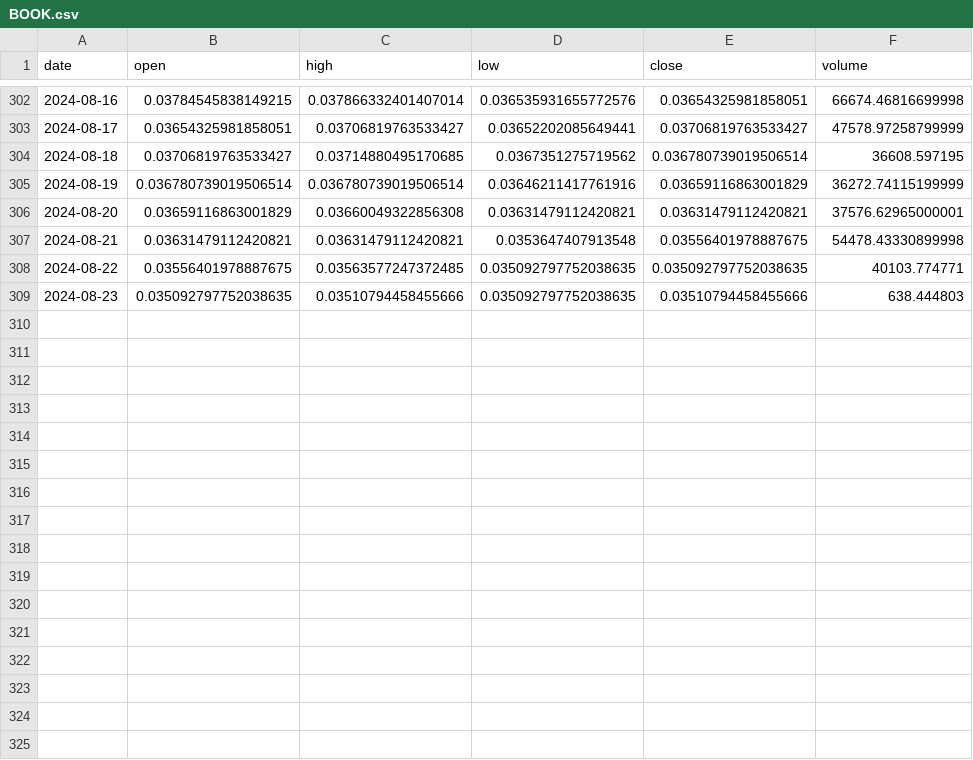
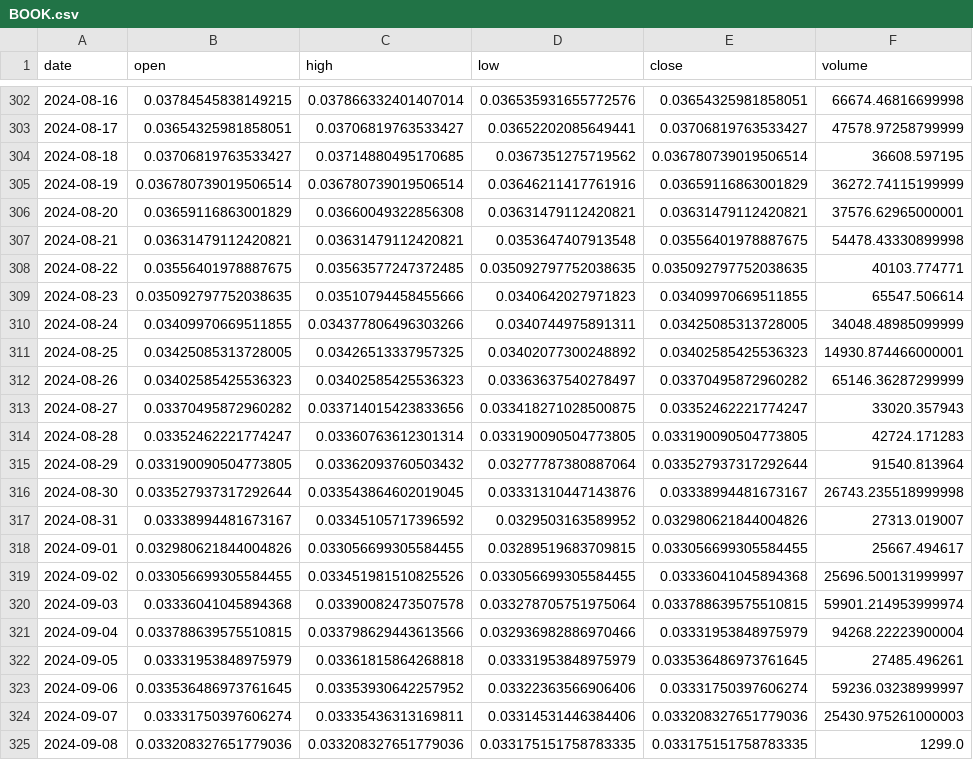
Before and after one commit to Sapient-Predictive-Analytics/dataportal, a CSV file: tokens/BOOK.csv, drawn as a sheet; only a part is shown, gaps mark what is left out.

```diff
--- a/tokens/BOOK.csv
+++ b/tokens/BOOK.csv
@@ -308,2 +308,18 @@ date,open,high,low,close,volume
 2024-08-22,0.03556401978887675,0.03563577247372485,0.035092797752038635,0.035092797752038635,40103.774771
-2024-08-23,0.035092797752038635,0.03510794458455666,0.035092797752038635,0.03510794458455666,638.444803
+2024-08-23,0.035092797752038635,0.03510794458455666,0.0340642027971823,0.03409970669511855,65547.506614
+2024-08-24,0.03409970669511855,0.034377806496303266,0.0340744975891311,0.03425085313728005,34048.48985099999
+2024-08-25,0.03425085313728005,0.03426513337957325,0.03402077300248892,0.03402585425536323,14930.874466000001
+2024-08-26,0.03402585425536323,0.03402585425536323,0.03363637540278497,0.03370495872960282,65146.36287299999
+2024-08-27,0.03370495872960282,0.033714015423833656,0.033418271028500875,0.03352462221774247,33020.357943
+2024-08-28,0.03352462221774247,0.03360763612301314,0.033190090504773805,0.033190090504773805,42724.171283
+2024-08-29,0.033190090504773805,0.03362093760503432,0.03277787380887064,0.033527937317292644,91540.813964
+2024-08-30,0.033527937317292644,0.033543864602019045,0.03331310447143876,0.03338994481673167,26743.235518999998
+2024-08-31,0.03338994481673167,0.03345105717396592,0.0329503163589952,0.032980621844004826,27313.019007
+2024-09-01,0.032980621844004826,0.033056699305584455,0.03289519683709815,0.033056699305584455,25667.494617
+2024-09-02,0.033056699305584455,0.033451981510825526,0.033056699305584455,0.03336041045894368,25696.500131999997
+2024-09-03,0.03336041045894368,0.03390082473507578,0.033278705751975064,0.033788639575510815,59901.214953999974
+2024-09-04,0.033788639575510815,0.033798629443613566,0.032936982886970466,0.03331953848975979,94268.22223900004
+2024-09-05,0.03331953848975979,0.03361815864268818,0.03331953848975979,0.033536486973761645,27485.496261
+2024-09-06,0.033536486973761645,0.03353930642257952,0.03322363566906406,0.03331750397606274,59236.03238999997
+2024-09-07,0.03331750397606274,0.03335436313169811,0.03314531446384406,0.033208327651779036,25430.975261000003
+2024-09-08,0.033208327651779036,0.033208327651779036,0.033175151758783335,0.033175151758783335,1299.0
```
Also changed, not shown: tokens/AGIX.csv.
